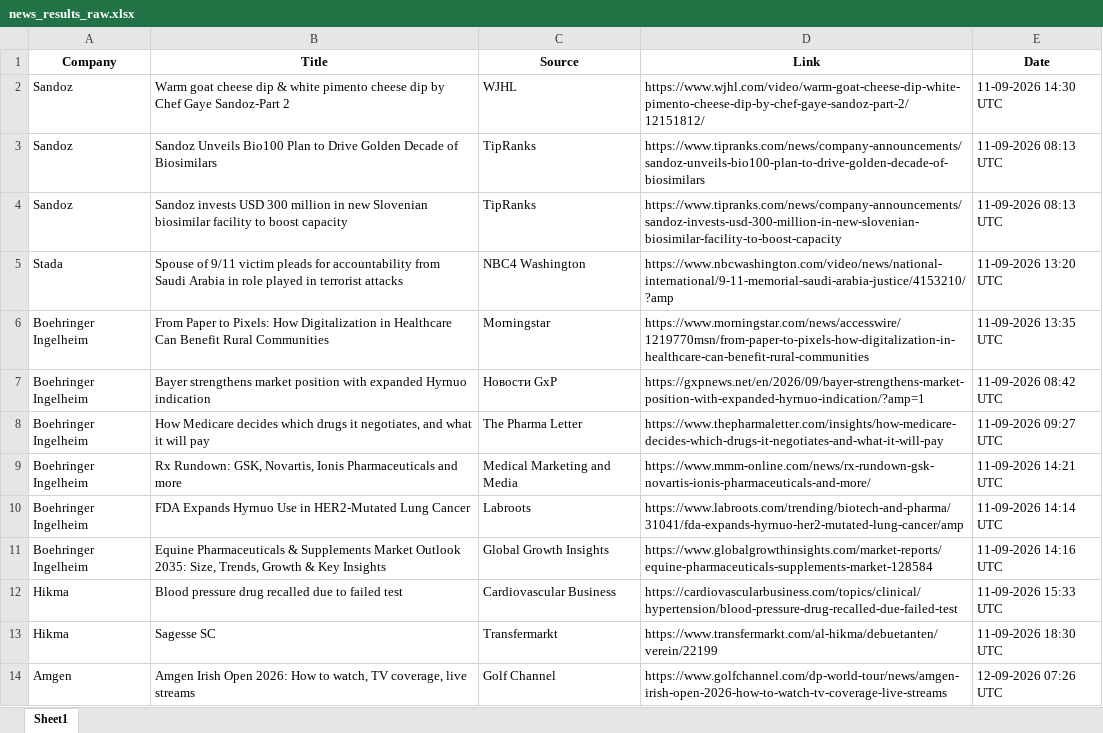
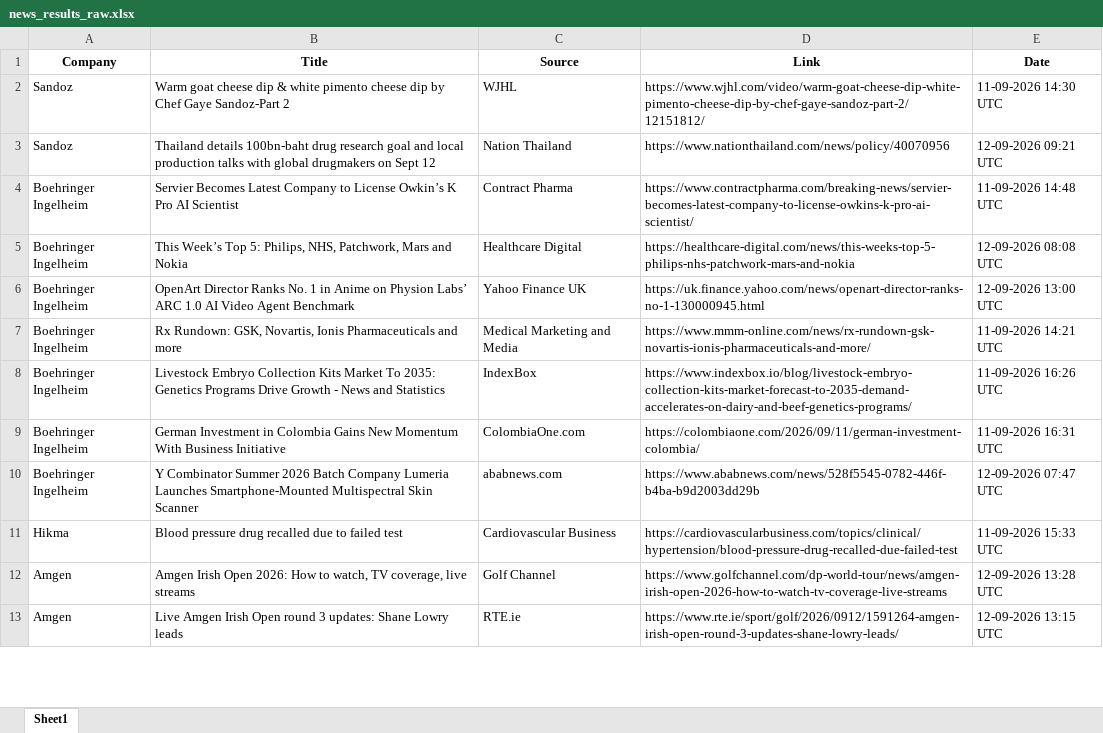
Before and after one commit to synapseKrishna/Ved, an Excel workbook: news_results_raw.xlsx, sheet Sheet1, drawn as a sheet; only a part is shown; values as stored, in another font and other column widths than the file's, no borders; removed rows and columns are numbered as before the commit, all else as after; the diff covers the shown part only; the diff names each change by its address in the sheet, - before the commit and + after, or states it on an @@ line.

```diff
--- a/news_results_raw.xlsx (sheet Sheet1)
+++ b/news_results_raw.xlsx (sheet Sheet1)
-row 3: Sandoz | Sandoz Unveils Bio100 Plan to Drive Golden Decade of Biosimilars | TipRanks | https://www.tipranks.com/news/company-announcements/sandoz-unveils-bio100-plan-to-drive-golden-decade-of-biosimilars | 11-09-2026 08:13 UTC
-B3 (Title): Sandoz invests USD 300 million in new Slovenian biosimilar facility to boost capacity
+B3 (Title): Thailand details 100bn-baht drug research goal and local production talks with global drugmakers on Sept 12
-C3 (Source): TipRanks
+C3 (Source): Nation Thailand
-D3 (Link): https://www.tipranks.com/news/company-announcements/sandoz-invests-usd-300-million-in-new-slovenian-biosimilar-facility-to-boost-capacity
+D3 (Link): https://www.nationthailand.com/news/policy/40070956
-E3 (Date): 11-09-2026 08:13 UTC
+E3 (Date): 12-09-2026 09:21 UTC
-row 5: Stada | Spouse of 9/11 victim pleads for accountability from Saudi Arabia in role played in terrorist attacks | NBC4 Washington | https://www.nbcwashington.com/video/news/national-international/9-11-memorial-saudi-arabia-justice/4153210/?amp | 11-09-2026 13:20 UTC
-B4 (Title): From Paper to Pixels: How Digitalization in Healthcare Can Benefit Rural Communities
+B4 (Title): Servier Becomes Latest Company to License Owkin’s K Pro AI Scientist
-C4 (Source): Morningstar
+C4 (Source): Contract Pharma
-D4 (Link): https://www.morningstar.com/news/accesswire/1219770msn/from-paper-to-pixels-how-digitalization-in-healthcare-can-benefit-rural-communities
+D4 (Link): https://www.contractpharma.com/breaking-news/servier-becomes-latest-company-to-license-owkins-k-pro-ai-scientist/
-E4 (Date): 11-09-2026 13:35 UTC
+E4 (Date): 11-09-2026 14:48 UTC
-B5 (Title): Bayer strengthens market position with expanded Hyrnuo indication
+B5 (Title): This Week’s Top 5: Philips, NHS, Patchwork, Mars and Nokia
-C5 (Source): Новости GxP
+C5 (Source): Healthcare Digital
-D5 (Link): https://gxpnews.net/en/2026/09/bayer-strengthens-market-position-with-expanded-hyrnuo-indication/?amp=1
+D5 (Link): https://healthcare-digital.com/news/this-weeks-top-5-philips-nhs-patchwork-mars-and-nokia
-E5 (Date): 11-09-2026 08:42 UTC
+E5 (Date): 12-09-2026 08:08 UTC
-B6 (Title): How Medicare decides which drugs it negotiates, and what it will pay
+B6 (Title): OpenArt Director Ranks No. 1 in Anime on Physion Labs’ ARC 1.0 AI Video Agent Benchmark
-C6 (Source): The Pharma Letter
+C6 (Source): Yahoo Finance UK
-D6 (Link): https://www.thepharmaletter.com/insights/how-medicare-decides-which-drugs-it-negotiates-and-what-it-will-pay
+D6 (Link): https://uk.finance.yahoo.com/news/openart-director-ranks-no-1-130000945.html
-E6 (Date): 11-09-2026 09:27 UTC
+E6 (Date): 12-09-2026 13:00 UTC
-B8 (Title): FDA Expands Hyrnuo Use in HER2-Mutated Lung Cancer
+B8 (Title): Livestock Embryo Collection Kits Market To 2035: Genetics Programs Drive Growth - News and Statistics
-C8 (Source): Labroots
+C8 (Source): IndexBox
-D8 (Link): https://www.labroots.com/trending/biotech-and-pharma/31041/fda-expands-hyrnuo-her2-mutated-lung-cancer/amp
+D8 (Link): https://www.indexbox.io/blog/livestock-embryo-collection-kits-market-forecast-to-2035-demand-accelerates-on-dairy-and-beef-genetics-programs/
-E8 (Date): 11-09-2026 14:14 UTC
+E8 (Date): 11-09-2026 16:26 UTC
-B9 (Title): Equine Pharmaceuticals & Supplements Market Outlook 2035: Size, Trends, Growth & Key Insights
+B9 (Title): German Investment in Colombia Gains New Momentum With Business Initiative
-C9 (Source): Global Growth Insights
+C9 (Source): ColombiaOne.com
-D9 (Link): https://www.globalgrowthinsights.com/market-reports/equine-pharmaceuticals-supplements-market-128584
+D9 (Link): https://colombiaone.com/2026/09/11/german-investment-colombia/
-E9 (Date): 11-09-2026 14:16 UTC
+E9 (Date): 11-09-2026 16:31 UTC
+row 10: Boehringer Ingelheim | Y Combinator Summer 2026 Batch Company Lumeria Launches Smartphone-Mounted Multispectral Skin Scanner | ababnews.com | https://www.ababnews.com/news/528f5545-0782-446f-b4ba-b9d2003dd29b | 12-09-2026 07:47 UTC
-row 13: Hikma | Sagesse SC | Transfermarkt | https://www.transfermarkt.com/al-hikma/debuetanten/verein/22199 | 11-09-2026 18:30 UTC
-E12 (Date): 12-09-2026 07:26 UTC
+E12 (Date): 12-09-2026 13:28 UTC
+row 13: Amgen | Live Amgen Irish Open round 3 updates: Shane Lowry leads | RTE.ie | https://www.rte.ie/sport/golf/2026/0912/1591264-amgen-irish-open-round-3-updates-shane-lowry-leads/ | 12-09-2026 13:15 UTC
```
Also changed, not shown: 19 added rows, 53 removed rows, 1 moved row and 117 edited cells elsewhere in this sheet, news_results.xlsx.
